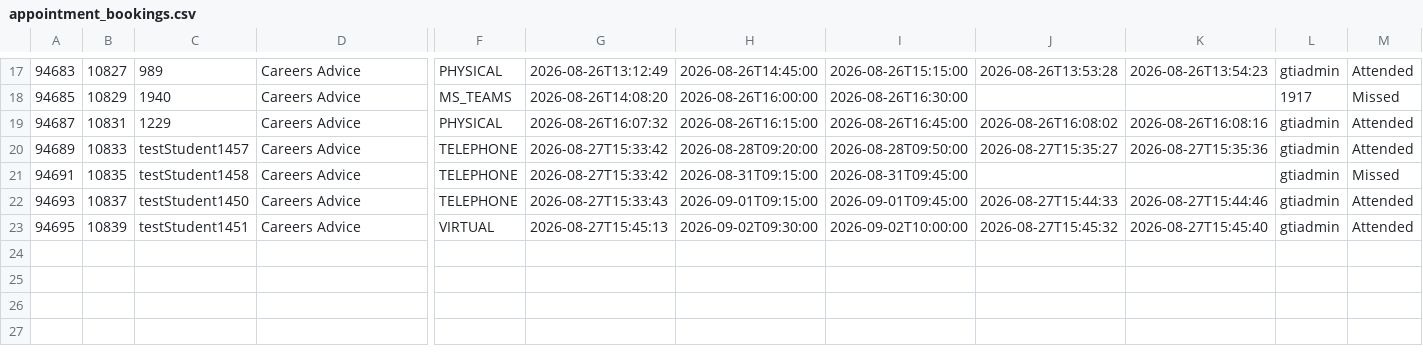
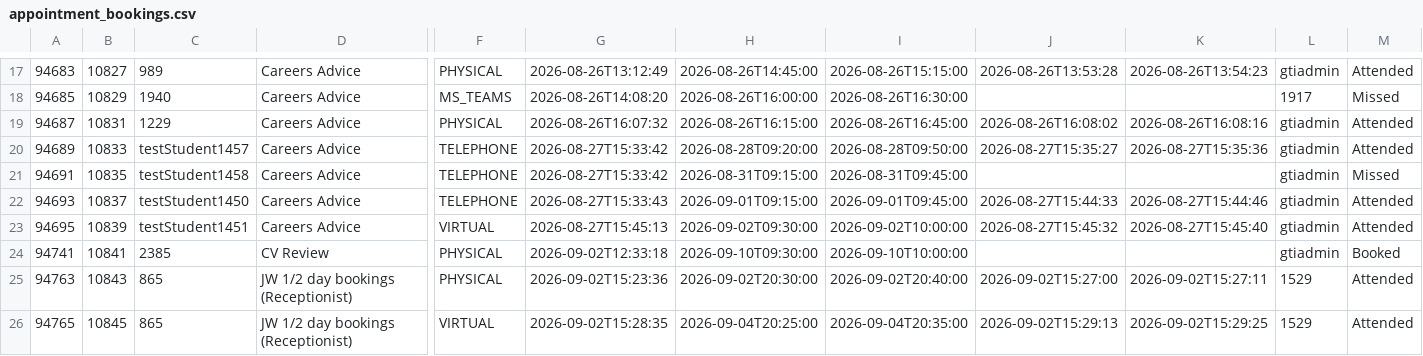
Before and after one commit to falaknaazkhan14/Trial, a CSV file: data/appointment_bookings.csv, drawn as a sheet; only a part is shown, gaps mark what is left out; rows hold the shown columns only; the diff names each change by its address in the sheet, - before the commit and + after, or states it on an @@ line.

Commit message:
Update data - 2026-09-02T19:44:49.724945

```diff
--- a/data/appointment_bookings.csv
+++ b/data/appointment_bookings.csv
+row 24: 94741 | 10841 | 2385 | CV Review | PHYSICAL | 2026-09-02T12:33:18 | 2026-09-10T09:30:00 | 2026-09-10T10:00:00 |  |  | gtiadmin | Booked
+row 25: 94763 | 10843 | 865 | JW 1/2 day bookings (Receptionist) | PHYSICAL | 2026-09-02T15:23:36 | 2026-09-02T20:30:00 | 2026-09-02T20:40:00 | 2026-09-02T15:27:00 | 2026-09-02T15:27:11 | 1529 | Attended
+row 26: 94765 | 10845 | 865 | JW 1/2 day bookings (Receptionist) | VIRTUAL | 2026-09-02T15:28:35 | 2026-09-04T20:25:00 | 2026-09-04T20:35:00 | 2026-09-02T15:29:13 | 2026-09-02T15:29:25 | 1529 | Attended
```
Also changed, not shown: data/students.csv, 4 other files.
